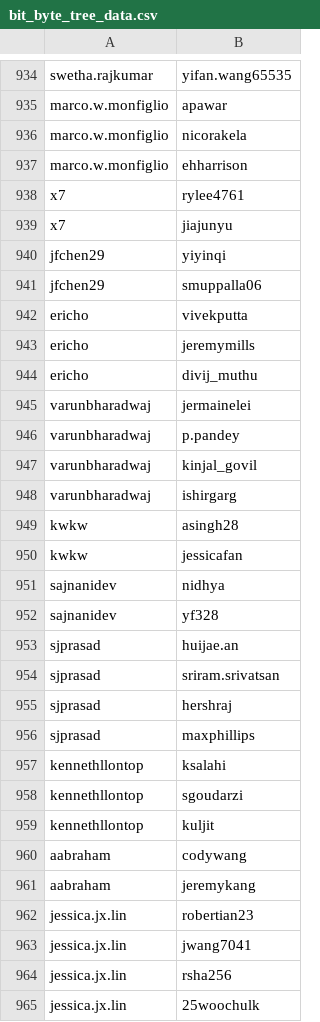
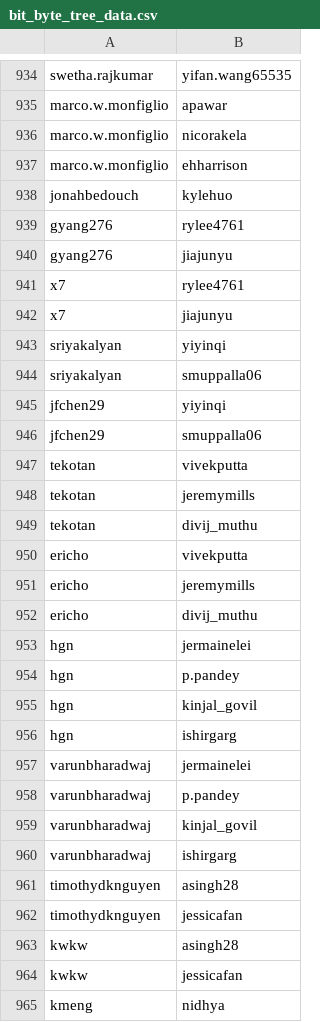
Before and after one commit to compserv/hknweb, a CSV file: hknweb/static/bit_byte_tree_data.csv, drawn as a sheet; only a part is shown, gaps mark what is left out; the shorter side is filled out with more unchanged rows; the diff covers the shown part only.

Commit message:
data additions

```diff
--- a/hknweb/static/bit_byte_tree_data.csv
+++ b/hknweb/static/bit_byte_tree_data.csv
@@ -937,6 +937,14 @@ marco.w.monfiglio,nicorakela
 marco.w.monfiglio,ehharrison
+jonahbedouch,kylehuo
+gyang276,rylee4761
+gyang276,jiajunyu
 x7,rylee4761
 x7,jiajunyu
+sriyakalyan,yiyinqi
+sriyakalyan,smuppalla06
 jfchen29,yiyinqi
 jfchen29,smuppalla06
+tekotan,vivekputta
+tekotan,jeremymills
+tekotan,divij_muthu
 ericho,vivekputta
@@ -944,2 +952,6 @@ ericho,jeremymills
 ericho,divij_muthu
+hgn,jermainelei
+hgn,p.pandey
+hgn,kinjal_govil
+hgn,ishirgarg
 varunbharadwaj,jermainelei
@@ -948,3 +960,6 @@ varunbharadwaj,kinjal_govil
 varunbharadwaj,ishirgarg
+timothydknguyen,asingh28
+timothydknguyen,jessicafan
 kwkw,asingh28
 kwkw,jessicafan
+kmeng,nidhya
```
Also changed, not shown: 30 added rows elsewhere in this file.
